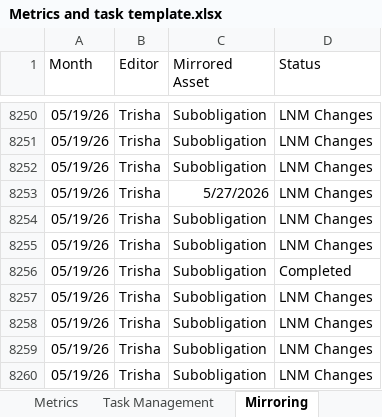
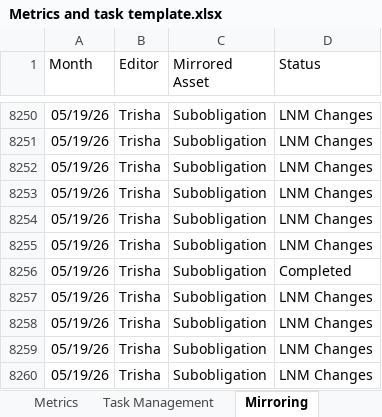
Before and after one commit to Shanharvey/RC_Dashboard, an Excel workbook: Metrics and task template.xlsx, sheet Mirroring, drawn as a sheet; only a part is shown, gaps mark what is left out; values as stored, in another font and other column widths than the file's, no borders; the diff names each change by its address in the sheet, - before the commit and + after, or states it on an @@ line.

Commit message:
Update Metrics and task template.xlsx

```diff
--- a/Metrics and task template.xlsx (sheet Mirroring)
+++ b/Metrics and task template.xlsx (sheet Mirroring)
-C8253 (Mirrored Asset): 5/27/2026
+C8253 (Mirrored Asset): Subobligation
```
